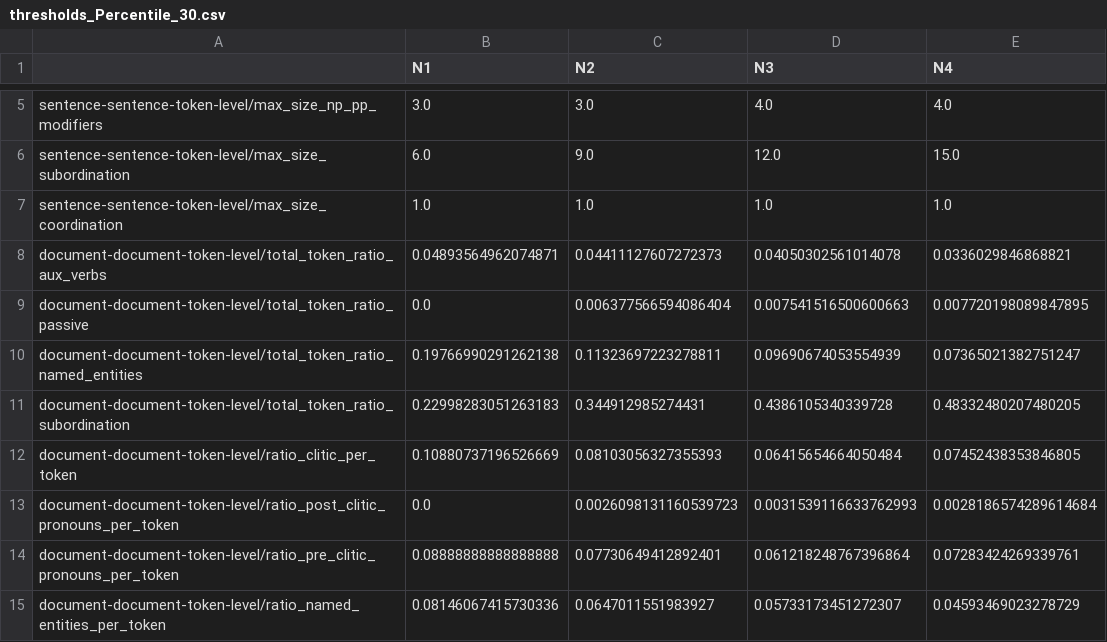
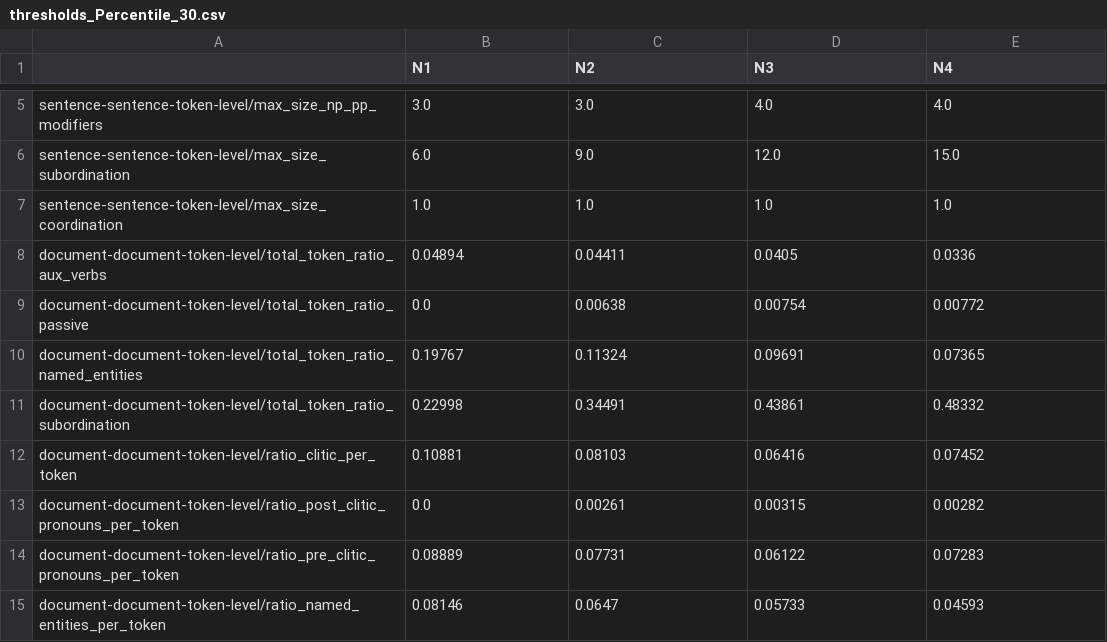
Before and after one commit to wafaAissaa/thresholds, a CSV file: results/thresholds_Percentile_30.csv, drawn as a sheet; only a part is shown, gaps mark what is left out; the diff covers the shown part only.

```diff
--- a/results/thresholds_Percentile_30.csv
+++ b/results/thresholds_Percentile_30.csv
@@ -7,9 +7,9 @@ sentence-sentence-token-level/max_size_subordination,6.0,9.0,12.0,15.0
 sentence-sentence-token-level/max_size_coordination,1.0,1.0,1.0,1.0
-document-document-token-level/total_token_ratio_aux_verbs,0.04893564962074871,0.04411127607272373,0.04050302561014078,0.0336029846868821
-document-document-token-level/total_token_ratio_passive,0.0,0.006377566594086404,0.007541516500600663,0.007720198089847895
-document-document-token-level/total_token_ratio_named_entities,0.19766990291262138,0.11323697223278811,0.09690674053554939,0.07365021382751247
-document-document-token-level/total_token_ratio_subordination,0.22998283051263183,0.344912985274431,0.4386105340339728,0.48332480207480205
-document-document-token-level/ratio_clitic_per_token,0.10880737196526669,0.08103056327355393,0.06415654664050484,0.07452438353846805
-document-document-token-level/ratio_post_clitic_pronouns_per_token,0.0,0.0026098131160539723,0.0031539116633762993,0.0028186574289614684
-document-document-token-level/ratio_pre_clitic_pronouns_per_token,0.08888888888888888,0.07730649412892401,0.061218248767396864,0.07283424269339761
-document-document-token-level/ratio_named_entities_per_token,0.08146067415730336,0.0647011551983927,0.05733173451272307,0.04593469023278729
+document-document-token-level/total_token_ratio_aux_verbs,0.04894,0.04411,0.0405,0.0336
+document-document-token-level/total_token_ratio_passive,0.0,0.00638,0.00754,0.00772
+document-document-token-level/total_token_ratio_named_entities,0.19767,0.11324,0.09691,0.07365
+document-document-token-level/total_token_ratio_subordination,0.22998,0.34491,0.43861,0.48332
+document-document-token-level/ratio_clitic_per_token,0.10881,0.08103,0.06416,0.07452
+document-document-token-level/ratio_post_clitic_pronouns_per_token,0.0,0.00261,0.00315,0.00282
+document-document-token-level/ratio_pre_clitic_pronouns_per_token,0.08889,0.07731,0.06122,0.07283
+document-document-token-level/ratio_named_entities_per_token,0.08146,0.0647,0.05733,0.04593
```
Also changed, not shown: 56 edited cells elsewhere in this file, results/thresholds_Percentile_10.csv, results/thresholds_Percentile_15.csv, 36 other files.
